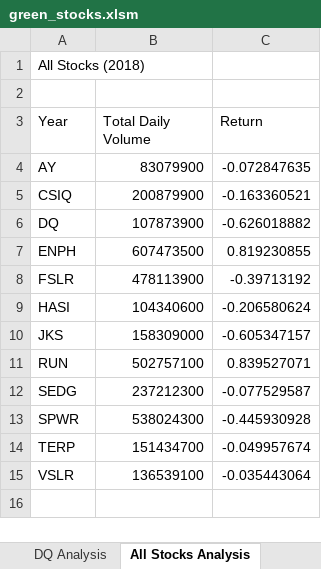
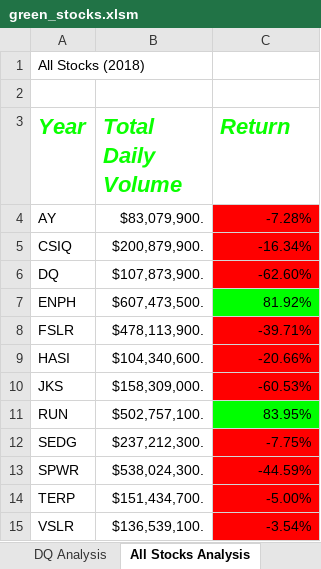
Before and after one commit to hwik1/stock-analysis, an Excel workbook: green_stocks.xlsm, sheet All Stocks Analysis, drawn as a sheet; values as stored, in another font and other column widths than the file's, no borders; the diff names each change by its address in the sheet, - before the commit and + after, or states it on an @@ line.

```diff
--- a/green_stocks.xlsm (sheet All Stocks Analysis)
+++ b/green_stocks.xlsm (sheet All Stocks Analysis)
@@ A3:C3 bold: off → on, italic: off → on, text colour: black → #0AFF01, text size: larger @@
-B4 (Total Daily Volume): 83079900
+B4 (Total Daily Volume): $83,079,900.
-C4 (Return): -0.072847635
+C4 (Return): -7.28%
-C4:C6 fill: none
+C4:C6 fill: #FF0000
-B5 (Total Daily Volume): 200879900
+B5 (Total Daily Volume): $200,879,900.
-C5 (Return): -0.163360521
+C5 (Return): -16.34%
-B6 (Total Daily Volume): 107873900
+B6 (Total Daily Volume): $107,873,900.
-C6 (Return): -0.626018882
+C6 (Return): -62.60%
-B7 (Total Daily Volume): 607473500
+B7 (Total Daily Volume): $607,473,500.
-C7 (Return): 0.819230855
+C7 (Return): 81.92%
-C7 fill: none
+C7 fill: #00FF00
-B8 (Total Daily Volume): 478113900
+B8 (Total Daily Volume): $478,113,900.
-C8 (Return): -0.39713192
+C8 (Return): -39.71%
-C8:C10 fill: none
+C8:C10 fill: #FF0000
-B9 (Total Daily Volume): 104340600
+B9 (Total Daily Volume): $104,340,600.
-C9 (Return): -0.206580624
+C9 (Return): -20.66%
-B10 (Total Daily Volume): 158309000
+B10 (Total Daily Volume): $158,309,000.
-C10 (Return): -0.605347157
+C10 (Return): -60.53%
-B11 (Total Daily Volume): 502757100
+B11 (Total Daily Volume): $502,757,100.
-C11 (Return): 0.839527071
+C11 (Return): 83.95%
-C11 fill: none
+C11 fill: #00FF00
-B12 (Total Daily Volume): 237212300
+B12 (Total Daily Volume): $237,212,300.
-C12 (Return): -0.077529587
+C12 (Return): -7.75%
-C12:C15 fill: none
+C12:C15 fill: #FF0000
-B13 (Total Daily Volume): 538024300
+B13 (Total Daily Volume): $538,024,300.
-C13 (Return): -0.445930928
+C13 (Return): -44.59%
-B14 (Total Daily Volume): 151434700
+B14 (Total Daily Volume): $151,434,700.
-C14 (Return): -0.049957674
+C14 (Return): -5.00%
-B15 (Total Daily Volume): 136539100
+B15 (Total Daily Volume): $136,539,100.
-C15 (Return): -0.035443064
+C15 (Return): -3.54%
```
Also changed, not shown: other sheet tabs.
